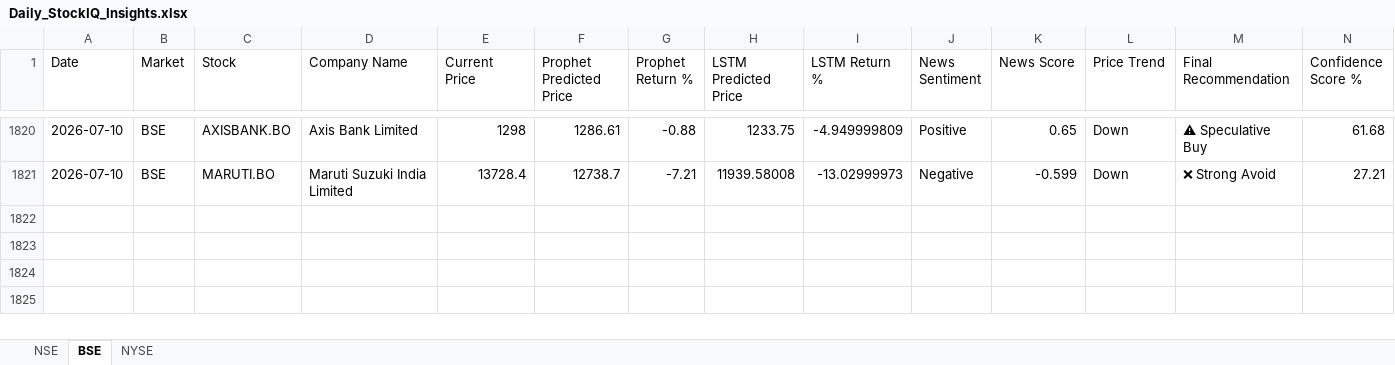
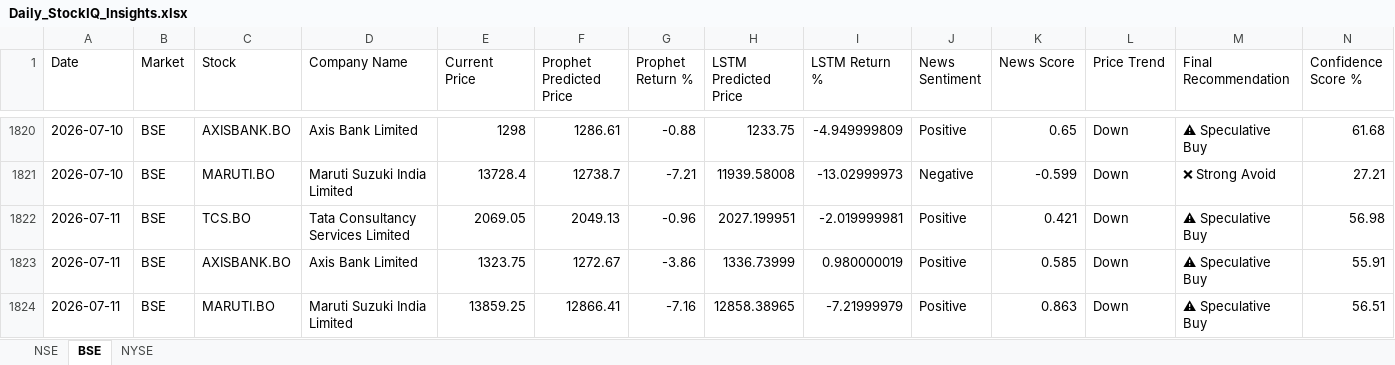
Before and after one commit to sureshkonar/stock-portfolio-optimization, an Excel workbook: Daily_StockIQ_Insights.xlsx, sheet BSE, drawn as a sheet; only a part is shown, gaps mark what is left out; values as stored, in another font and other column widths than the file's, no borders; rows hold the shown columns only; the diff names each change by its address in the sheet, - before the commit and + after, or states it on an @@ line.

```diff
--- a/Daily_StockIQ_Insights.xlsx (sheet BSE)
+++ b/Daily_StockIQ_Insights.xlsx (sheet BSE)
+row 1822: 2026-07-11 | BSE | TCS.BO | Tata Consultancy Services Limited | 2069.05 | 2049.13 | -0.96 | 2027.199951 | -2.019999981 | Positive | 0.421 | Down | ⚠ Speculative Buy | 56.98
+row 1823: 2026-07-11 | BSE | AXISBANK.BO | Axis Bank Limited | 1323.75 | 1272.67 | -3.86 | 1336.73999 | 0.980000019 | Positive | 0.585 | Down | ⚠ Speculative Buy | 55.91
+row 1824: 2026-07-11 | BSE | MARUTI.BO | Maruti Suzuki India Limited | 13859.25 | 12866.41 | -7.16 | 12858.38965 | -7.21999979 | Positive | 0.863 | Down | ⚠ Speculative Buy | 56.51
```
Also changed, not shown: sheet NYSE, sheet NSE.
